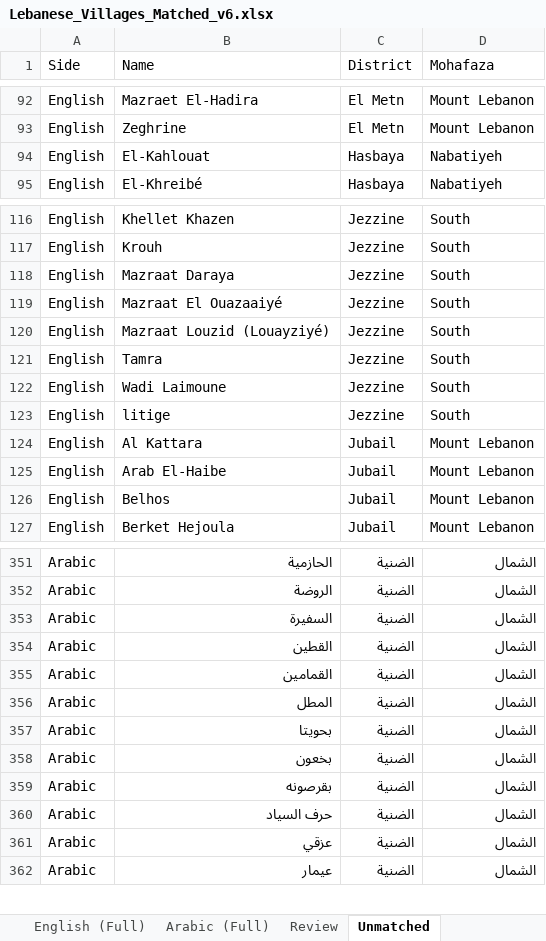
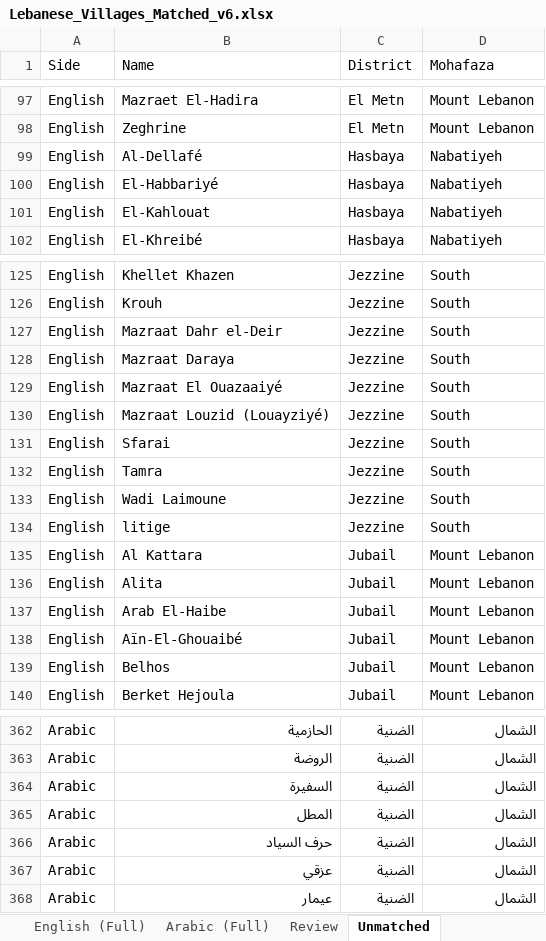
Before and after one commit to EbrahimKaram/Lebanese-Villages-List, an Excel workbook: FuzzyMatch/Lebanese_Villages_Matched_v6.xlsx, sheet Unmatched, drawn as a sheet; only a part is shown, gaps mark what is left out; values as stored, in another font and other column widths than the file's, no borders; removed rows and columns are numbered as before the commit, all else as after; the diff covers the shown part only; the diff names each change by its address in the sheet, - before the commit and + after, or states it on an @@ line.

```diff
--- a/FuzzyMatch/Lebanese_Villages_Matched_v6.xlsx (sheet Unmatched)
+++ b/FuzzyMatch/Lebanese_Villages_Matched_v6.xlsx (sheet Unmatched)
+row 99: English | Al-Dellafé | Hasbaya | Nabatiyeh
+row 100: English | El-Habbariyé | Hasbaya | Nabatiyeh
+row 127: English | Mazraat Dahr el-Deir | Jezzine | South
+row 131: English | Sfarai | Jezzine | South
+row 136: English | Alita | Jubail | Mount Lebanon
+row 138: English | Aïn-El-Ghouaibé | Jubail | Mount Lebanon
-row 354: Arabic | القطين | الضنية | الشمال
-row 355: Arabic | القمامين | الضنية | الشمال
-row 357: Arabic | بحويتا | الضنية | الشمال
-row 358: Arabic | بخعون | الضنية | الشمال
-row 359: Arabic | بقرصونه | الضنية | الشمال
```
Also changed, not shown: 29 added rows, 38 removed rows and 4 edited cells elsewhere in this sheet, sheet English (Full), sheet Review, sheet Arabic (Full), sheet Summary.
